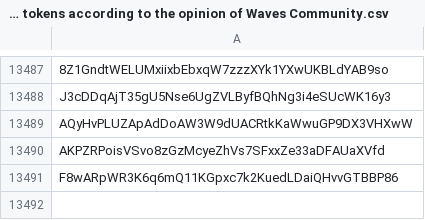
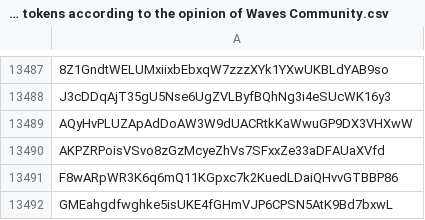
Before and after one commit to wavesplatform/waves-community, a CSV file: Scam tokens according to the opinion of Waves Community.csv, drawn as a sheet; only a part is shown, gaps mark what is left out.

Commit message:
Updates

```diff
--- a/Scam tokens according to the opinion of Waves Community.csv
+++ b/Scam tokens according to the opinion of Waves Community.csv
@@ -13491 +13491,2 @@ AKPZRPoisVSvo8zGzMcyeZhVs7SFxxZe33aDFAUaXVfd
 F8wARpWR3K6q6mQ11KGpxc7k2KuedLDaiQHvvGTBBP86
+GMEahgdfwghke5isUKE4fGHmVJP6CPSN5AtK9Bd7bxwL
```
